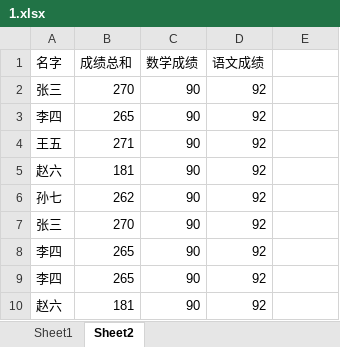
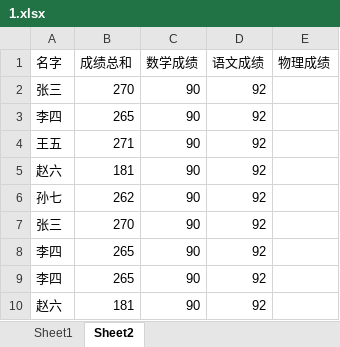
Before and after one commit to 0wei/pandas_sample, an Excel workbook: 1.xlsx, sheet Sheet2, drawn as a sheet; values as stored, in another font and other column widths than the file's, no borders; the diff names each change by its address in the sheet, - before the commit and + after, or states it on an @@ line.

```diff
--- a/1.xlsx (sheet Sheet2)
+++ b/1.xlsx (sheet Sheet2)
-E1: (empty)
+E1: 物理成绩
```
Also changed, not shown: 2 other files.
